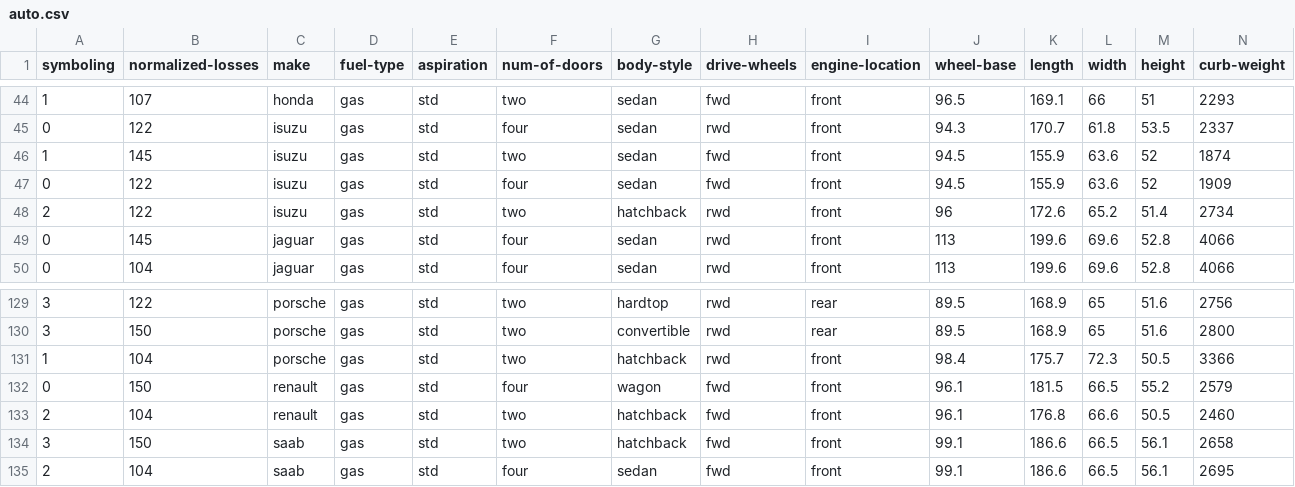
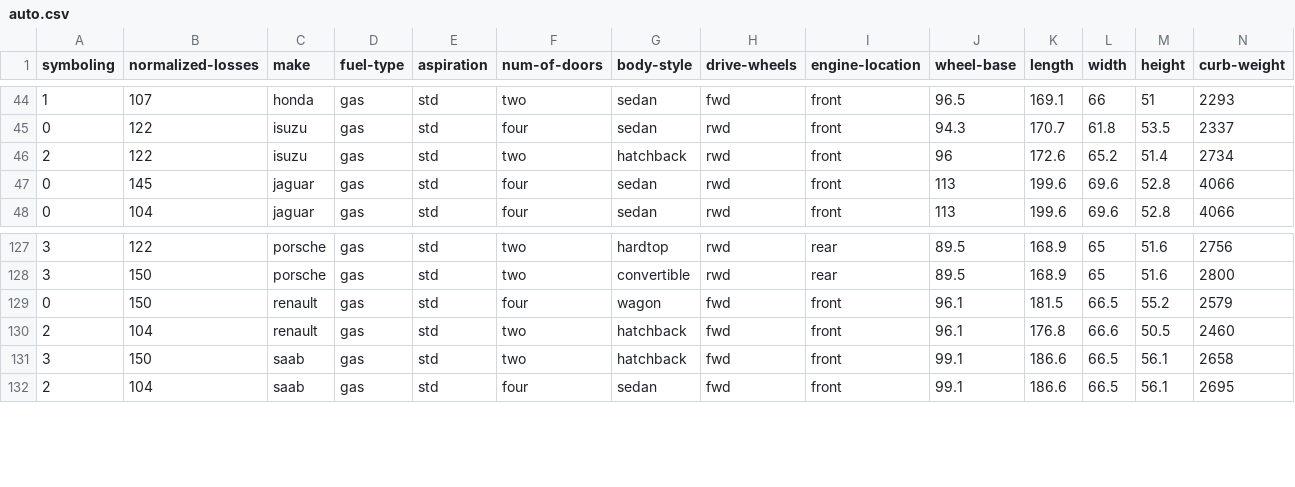
Before and after one commit to PosgradoMNA/actividades-de-aprendizaje-YvTur, a CSV file: Data Analysis/auto.csv, drawn as a sheet; only a part is shown, gaps mark what is left out; rows hold the shown columns only; the diff names each change by its address in the sheet, - before the commit and + after, or states it on an @@ line.

Commit message:
Update auto.csv

```diff
--- a/Data Analysis/auto.csv
+++ b/Data Analysis/auto.csv
-row 46: 1 | 145 | isuzu | gas | std | two | sedan | fwd | front | 94.5 | 155.9 | 63.6 | 52 | 1874
-row 47: 0 | 122 | isuzu | gas | std | four | sedan | fwd | front | 94.5 | 155.9 | 63.6 | 52 | 1909
-row 131: 1 | 104 | porsche | gas | std | two | hatchback | rwd | front | 98.4 | 175.7 | 72.3 | 50.5 | 3366
```
